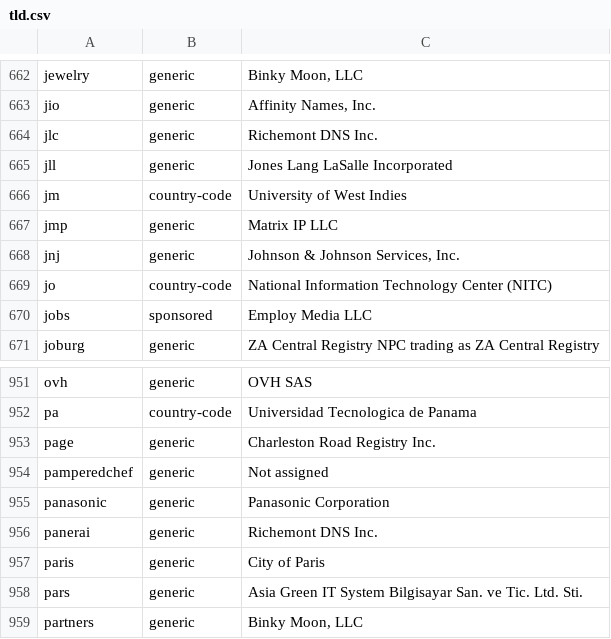
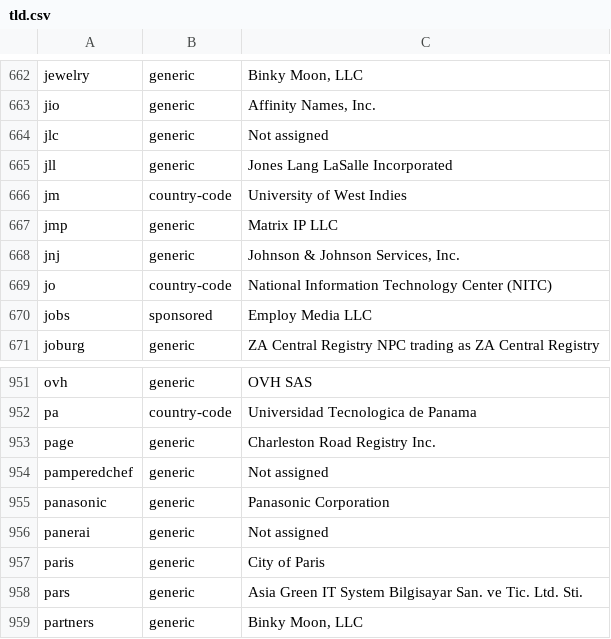
Before and after one commit to nojimage/tld-crawler, a CSV file: data/tld.csv, drawn as a sheet; only a part is shown, gaps mark what is left out.

```diff
--- a/data/tld.csv
+++ b/data/tld.csv
@@ -677,3 +677,3 @@ jewelry,generic,"Binky Moon, LLC"
 jio,generic,"Affinity Names, Inc."
-jlc,generic,"Richemont DNS Inc."
+jlc,generic,"Not assigned"
 jll,generic,"Jones Lang LaSalle Incorporated"
@@ -977,3 +977,3 @@ pamperedchef,generic,"Not assigned"
 panasonic,generic,"Panasonic Corporation"
-panerai,generic,"Richemont DNS Inc."
+panerai,generic,"Not assigned"
 paris,generic,"City of Paris"
```
Also changed, not shown: 2 other files.
